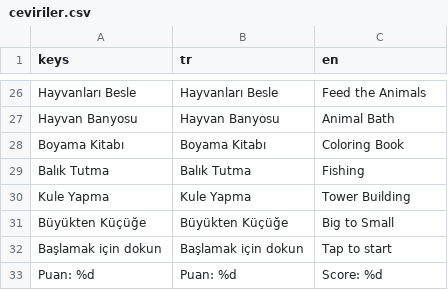
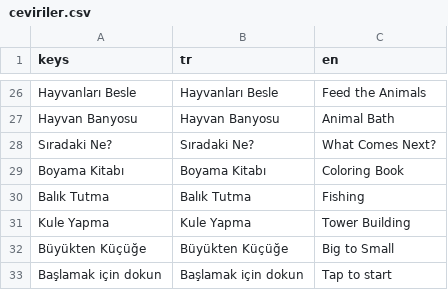
Before and after one commit to kidolab-studio/bouncy-zoo, a CSV file: ortak/ceviri/ceviriler.csv, drawn as a sheet; only a part is shown, gaps mark what is left out; the shorter side is filled out with more unchanged rows; the diff names each change by its address in the sheet, - before the commit and + after, or states it on an @@ line.

```diff
--- a/ortak/ceviri/ceviriler.csv
+++ b/ortak/ceviri/ceviriler.csv
+row 28: Sıradaki Ne? | Sıradaki Ne? | What Comes Next?
```
Also changed, not shown: 6 other files.
